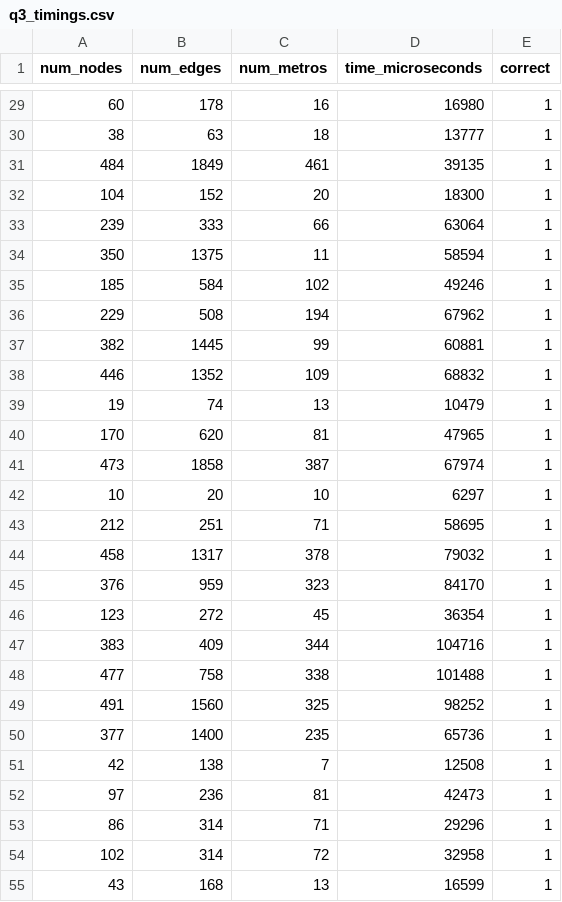
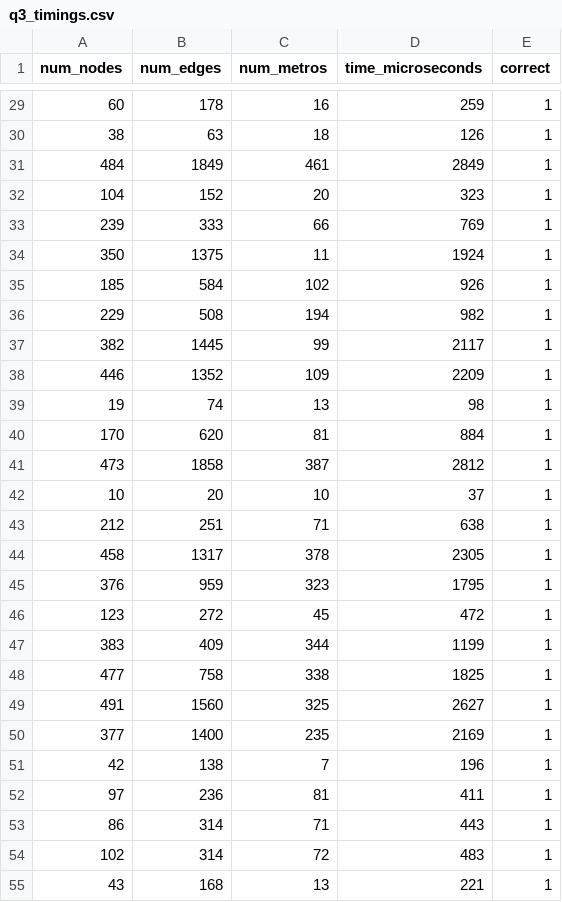
Before and after one commit to suhaskamath2712/ISS_Assignment, a CSV file: q3_tests/q3_timings.csv, drawn as a sheet; only a part is shown, gaps mark what is left out; the diff covers the shown part only.

```diff
--- a/q3_tests/q3_timings.csv
+++ b/q3_tests/q3_timings.csv
@@ -29,27 +29,27 @@ num_nodes,num_edges,num_metros,time_microseconds,correct
-60,178,16,16980,1
-38,63,18,13777,1
-484,1849,461,39135,1
-104,152,20,18300,1
-239,333,66,63064,1
-350,1375,11,58594,1
-185,584,102,49246,1
-229,508,194,67962,1
-382,1445,99,60881,1
-446,1352,109,68832,1
-19,74,13,10479,1
-170,620,81,47965,1
-473,1858,387,67974,1
-10,20,10,6297,1
-212,251,71,58695,1
-458,1317,378,79032,1
-376,959,323,84170,1
-123,272,45,36354,1
-383,409,344,104716,1
-477,758,338,101488,1
-491,1560,325,98252,1
-377,1400,235,65736,1
-42,138,7,12508,1
-97,236,81,42473,1
-86,314,71,29296,1
-102,314,72,32958,1
-43,168,13,16599,1
+60,178,16,259,1
+38,63,18,126,1
+484,1849,461,2849,1
+104,152,20,323,1
+239,333,66,769,1
+350,1375,11,1924,1
+185,584,102,926,1
+229,508,194,982,1
+382,1445,99,2117,1
+446,1352,109,2209,1
+19,74,13,98,1
+170,620,81,884,1
+473,1858,387,2812,1
+10,20,10,37,1
+212,251,71,638,1
+458,1317,378,2305,1
+376,959,323,1795,1
+123,272,45,472,1
+383,409,344,1199,1
+477,758,338,1825,1
+491,1560,325,2627,1
+377,1400,235,2169,1
+42,138,7,196,1
+97,236,81,411,1
+86,314,71,443,1
+102,314,72,483,1
+43,168,13,221,1
```
Also changed, not shown: 173 edited cells elsewhere in this file, q1_tests/q1_timings.csv, q2_tests/q2_timings.csv, 23 other files.
